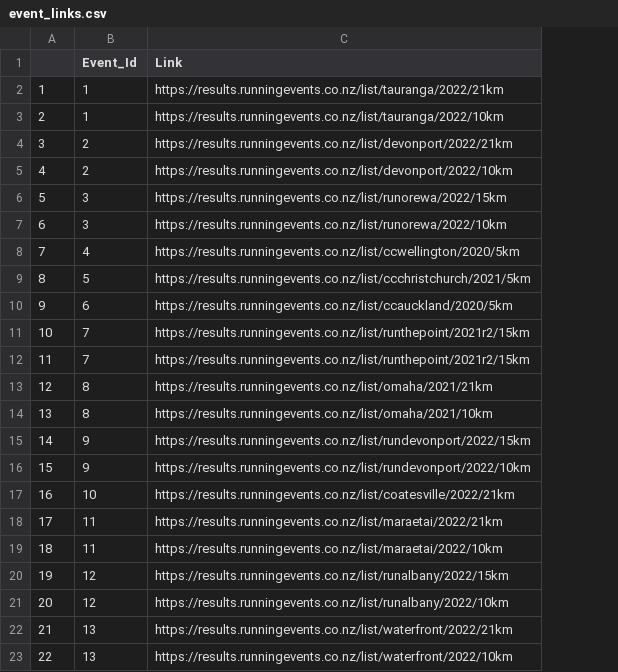
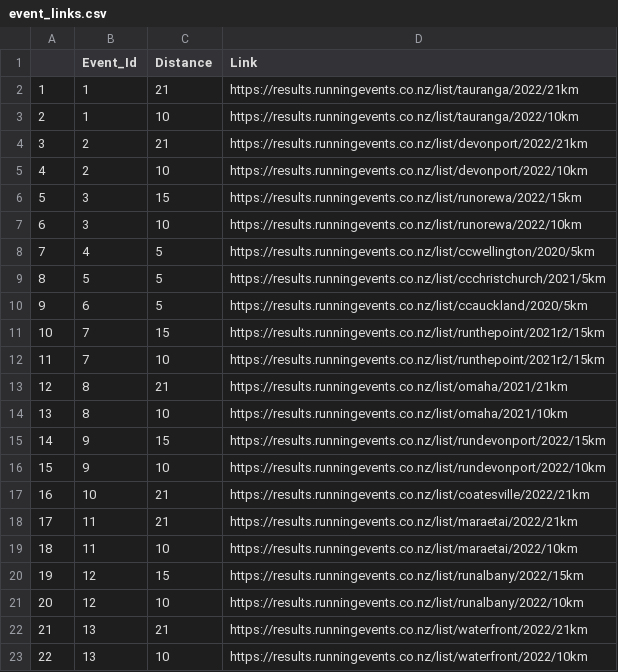
Before and after one commit to parkerb193/DATA422-Group-Project, a CSV file: event_links.csv, drawn as a sheet; the diff names each change by its address in the sheet, - before the commit and + after, or states it on an @@ line.

Commit message:
Updated event-links to include distance column

```diff
--- a/event_links.csv
+++ b/event_links.csv
+column C (Distance), rows 2-23: 21 | 10 | 21 | 10 | 15 | 10 | 5 | 5 | 5 | 15 | 10 | 21 | 10 | 15 | 10 | 21 | 21 | 10 | 15 | 10 | 21 | 10
```
Also changed, not shown: 1 other file.
